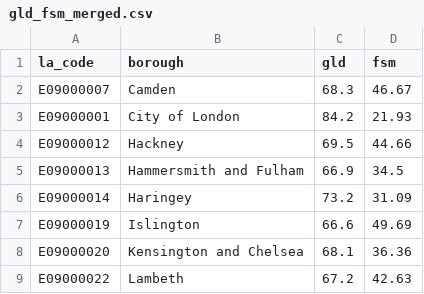
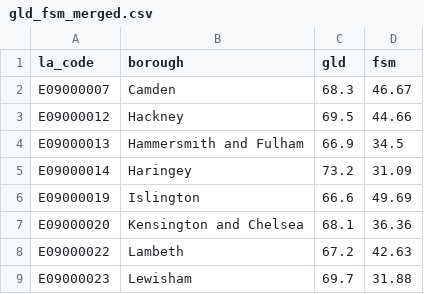
Before and after one commit to ijnicole-debug/BLEY-Dashboard-Dissertation, a CSV file: data_clean/gld_fsm_merged.csv, drawn as a sheet; only a part is shown; the shorter side is filled out with more unchanged rows; the diff names each change by its address in the sheet, - before the commit and + after, or states it on an @@ line.

```diff
--- a/data_clean/gld_fsm_merged.csv
+++ b/data_clean/gld_fsm_merged.csv
-row 3: E09000001 | City of London | 84.2 | 21.93
```
Also changed, not shown: data_clean/ethnic_diversity.csv, data_clean/gld_fsm_sen_merged.csv, 25 other files.
